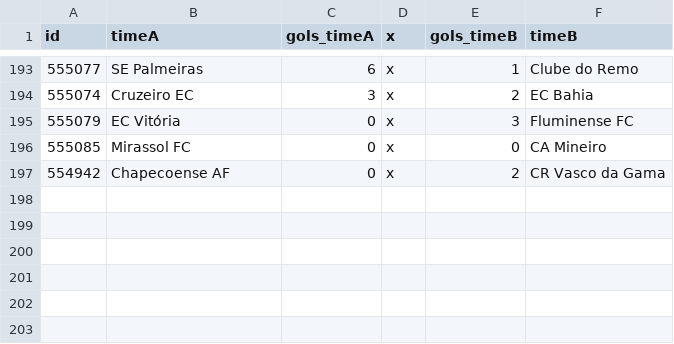
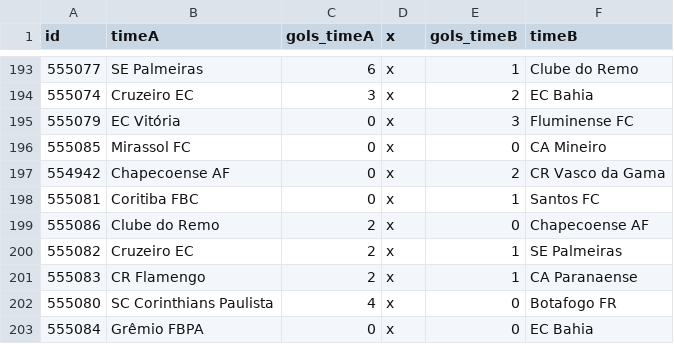
Before and after one commit to caburu/atualizador-resultados-partidas, a CSV file: brasil.csv, drawn as a sheet; only a part is shown, gaps mark what is left out.

Commit message:
Update brasil.csv com resultados de ontem

```diff
--- a/brasil.csv
+++ b/brasil.csv
@@ -197 +197,7 @@ id,timeA,gols_timeA,x,gols_timeB,timeB
 554942,Chapecoense AF,0,x,2,CR Vasco da Gama
+555081,Coritiba FBC,0,x,1,Santos FC
+555086,Clube do Remo,2,x,0,Chapecoense AF
+555082,Cruzeiro EC,2,x,1,SE Palmeiras
+555083,CR Flamengo,2,x,1,CA Paranaense
+555080,SC Corinthians Paulista,4,x,0,Botafogo FR
+555084,Grêmio FBPA,0,x,0,EC Bahia
```
